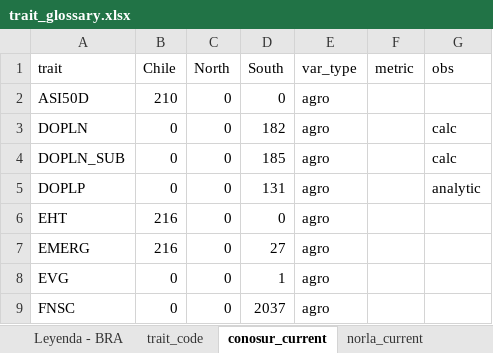
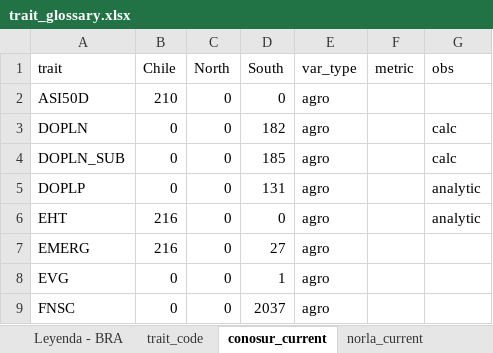
Before and after one commit to edwardsmolina/query_corn, an Excel workbook: trait_glossary.xlsx, sheet conosur_current, drawn as a sheet; only a part is shown; values as stored, in another font and other column widths than the file's, no borders; the diff names each change by its address in the sheet, - before the commit and + after, or states it on an @@ line.

```diff
--- a/trait_glossary.xlsx (sheet conosur_current)
+++ b/trait_glossary.xlsx (sheet conosur_current)
-G6 (obs): (empty)
+G6 (obs): analytic
```
Also changed, not shown: 1 other file.
